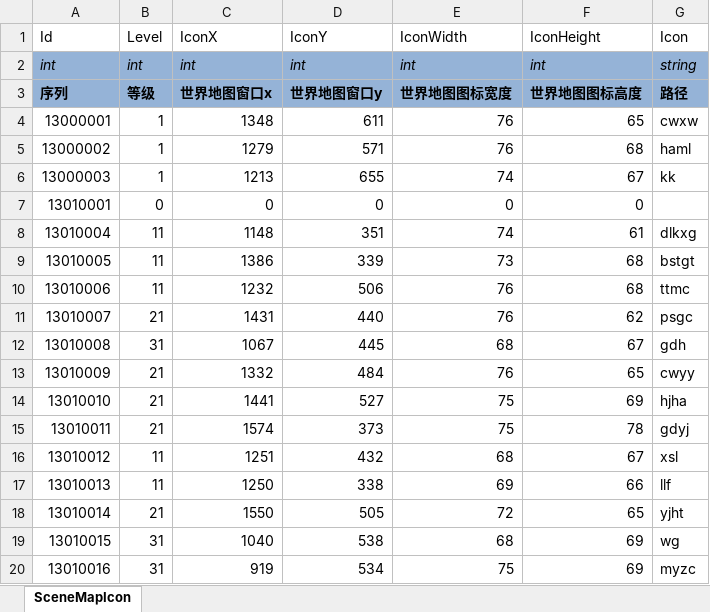
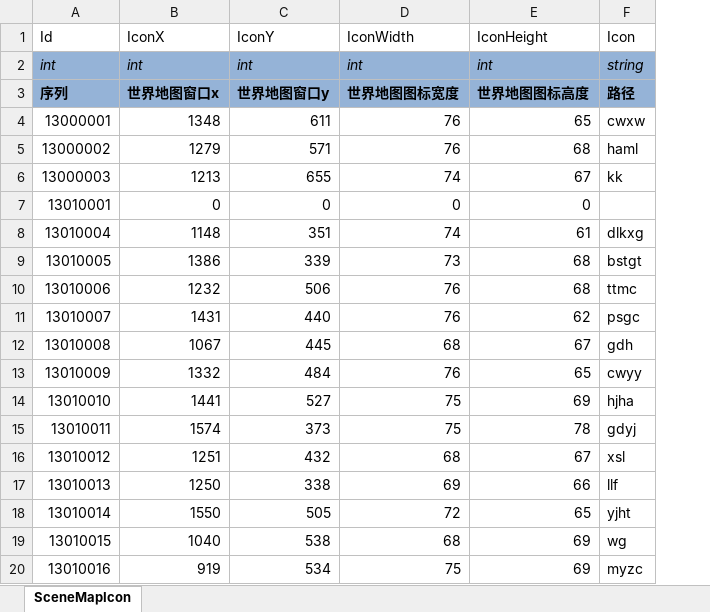
Before and after one commit to realeternia/TOMClassic, an Excel workbook: ConfigData/Xlsx/SceneMapIcon.xlsx, sheet SceneMapIcon, drawn as a sheet; values as stored, in another font and other column widths than the file's, no borders; table styles not drawn; the diff names each change by its address in the sheet, - before the commit and + after, or states it on an @@ line.

```diff
--- a/ConfigData/Xlsx/SceneMapIcon.xlsx (sheet SceneMapIcon)
+++ b/ConfigData/Xlsx/SceneMapIcon.xlsx (sheet SceneMapIcon)
-column B (Level), rows 2-20: int | 等级 | 1 | 1 | 1 | 0 | 11 | 11 | 11 | 21 | 31 | 21 | 21 | 21 | 11 | 11 | 21 | 31 | 31
```
Also changed, not shown: ConfigData/Xlsx/Scene.xlsx, 7 other files.
